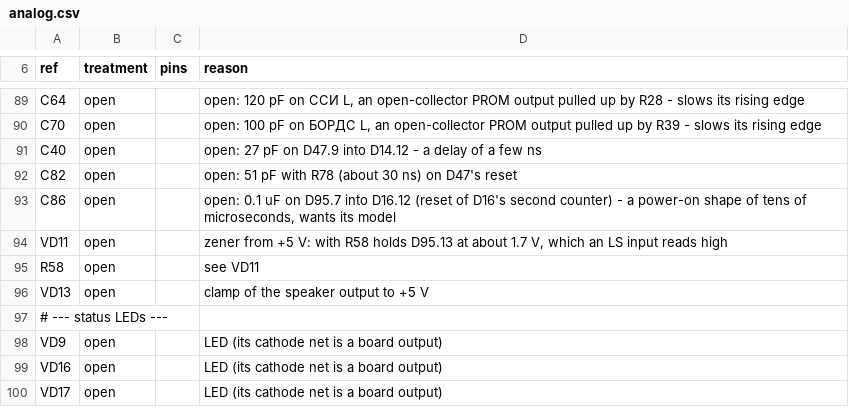
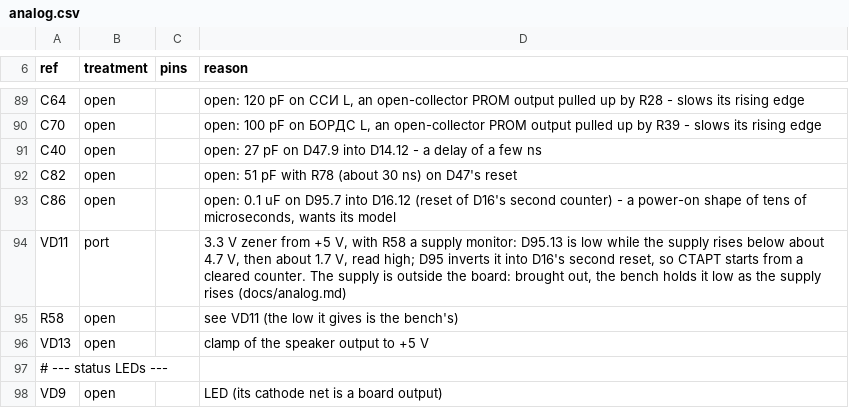
Before and after one commit to vvv104/ms0515-fpga, a CSV file: netlist/analog.csv, drawn as a sheet; only a part is shown, gaps mark what is left out; the shorter side is filled out with more unchanged rows.

```diff
--- a/netlist/analog.csv
+++ b/netlist/analog.csv
@@ -93,4 +93,4 @@ C82,open,,open: 51 pF with R78 (about 30 ns) on D47's reset
 C86,open,,"open: 0.1 uF on D95.7 into D16.12 (reset of D16's second counter) - a power-on shape of tens of microseconds, wants its model"
-VD11,open,,"zener from +5 V: with R58 holds D95.13 at about 1.7 V, which an LS input reads high"
-R58,open,,see VD11
+VD11,port,,"3.3 V zener from +5 V, with R58 a supply monitor: D95.13 is low while the supply rises below about 4.7 V, then about 1.7 V, read high; D95 inverts it into D16's second reset, so СТАРТ starts from a cleared counter.  The supply is outside the board: brought out, the bench holds it low as the supply rises (docs/analog.md)"
+R58,open,,see VD11 (the low it gives is the bench's)
 VD13,open,,clamp of the speaker output to +5 V
```
Also changed, not shown: 9 other files.
